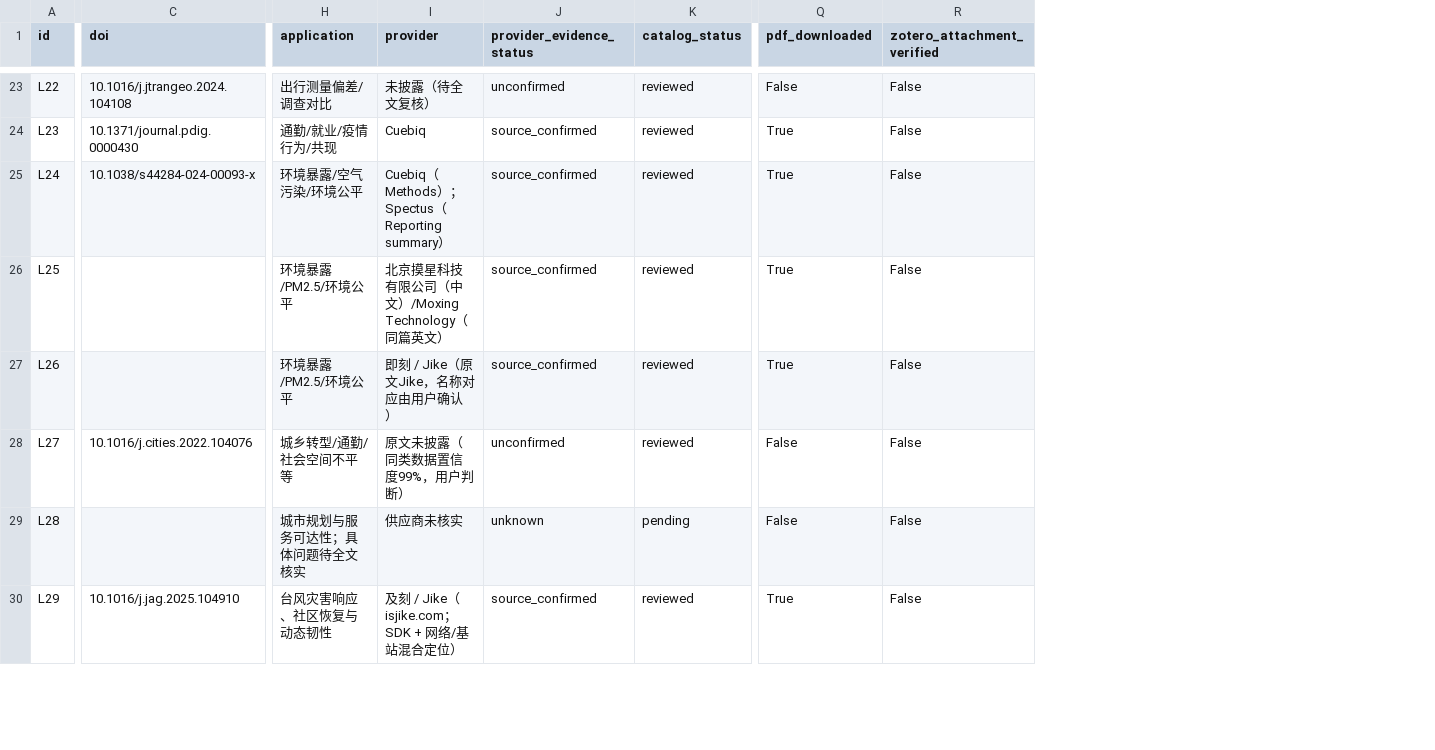
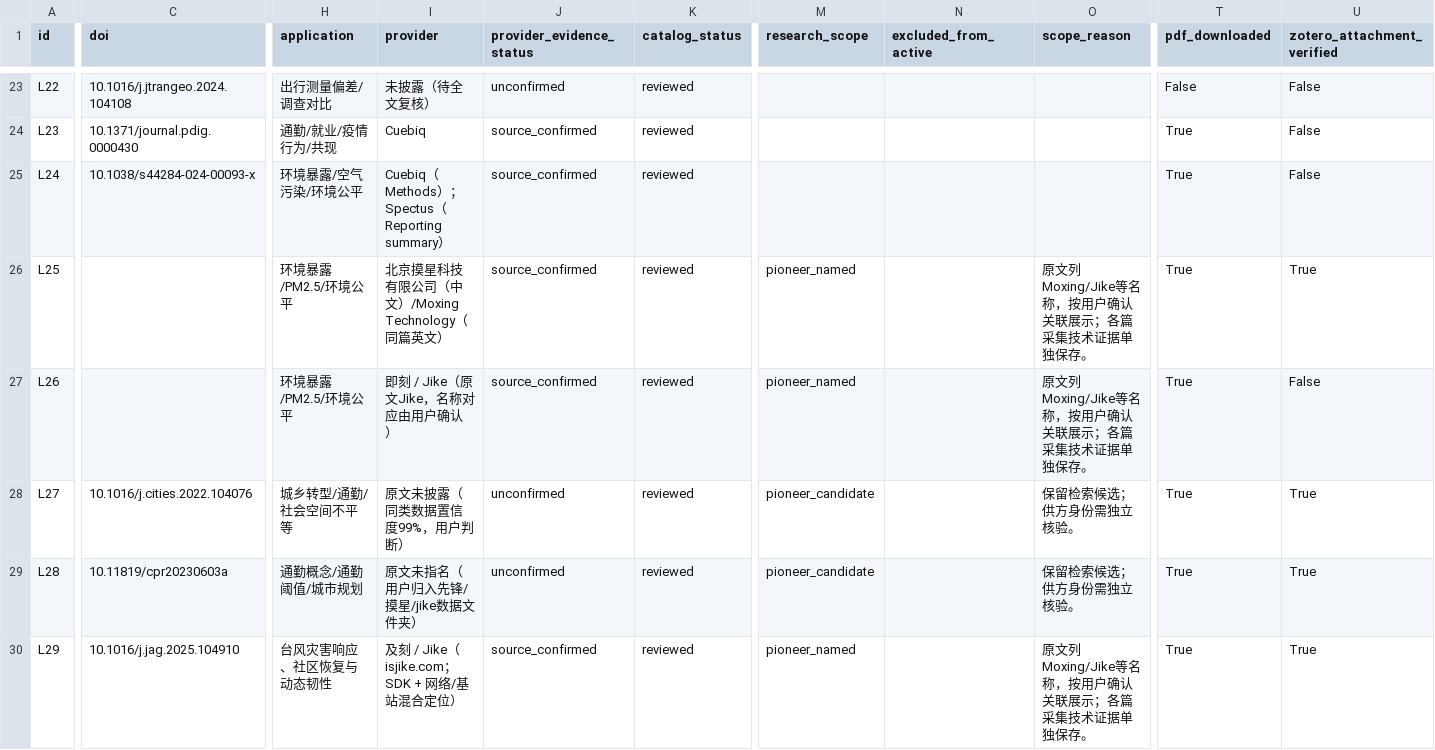
Before and after one commit to YeCao02/Mobile-phone-location-reasearch, a CSV file: data/literature_catalog.csv, drawn as a sheet; only a part is shown, gaps mark what is left out; addresses are those after the commit; the diff covers the shown part only; the diff names each change by its address in the sheet, - before the commit and + after, or states it on an @@ line.

Commit message:
Separate Pioneer-family research and audit Zotero and ReMVL evidence

```diff
--- a/data/literature_catalog.csv
+++ b/data/literature_catalog.csv
+column M (research_scope), rows 26-30: pioneer_named | pioneer_named | pioneer_candidate | pioneer_candidate | pioneer_named
+column N (excluded_from_active), empty
+column O (scope_reason), rows 26-30: 原文列Moxing/Jike等名称，按用户确认关联展示；各篇采集技术证据单独保存。 | 原文列Moxing/Jike等名称，按用户确认关联展示；各篇采集技术证据单独保存。 | 保留检索候选；供方身份需独立核验。 | 保留检索候选；供方身份需独立核验。 | 原文列Moxing/Jike等名称，按用户确认关联展示；各篇采集技术证据单独保存。
-U26 (zotero_attachment_verified): False
+U26 (zotero_attachment_verified): True
-T28:T29 (pdf_downloaded): False
+T28:T29 (pdf_downloaded): True
-U28:U30 (zotero_attachment_verified): False
+U28:U30 (zotero_attachment_verified): True
-C29 (doi): (empty)
+C29 (doi): 10.11819/cpr20230603a
-H29 (application): 城市规划与服务可达性；具体问题待全文核实
+H29 (application): 通勤概念/通勤阈值/城市规划
-I29 (provider): 供应商未核实
+I29 (provider): 原文未指名（用户归入先锋/摸星/jike数据文件夹）
-J29 (provider_evidence_status): unknown
+J29 (provider_evidence_status): unconfirmed
-K29 (catalog_status): pending
+K29 (catalog_status): reviewed
```
Also changed, not shown: 1 added row and 29 edited cells elsewhere in this file, 18 other files.
